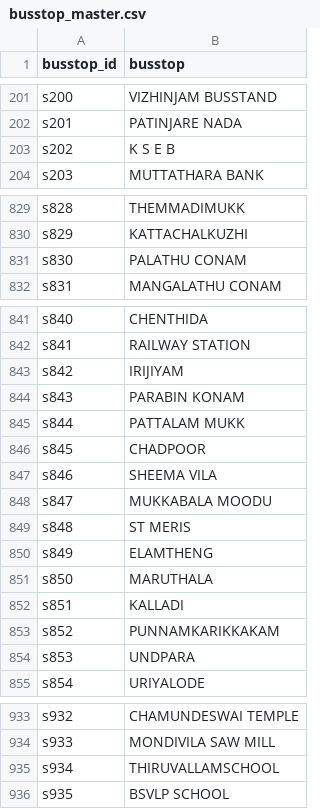
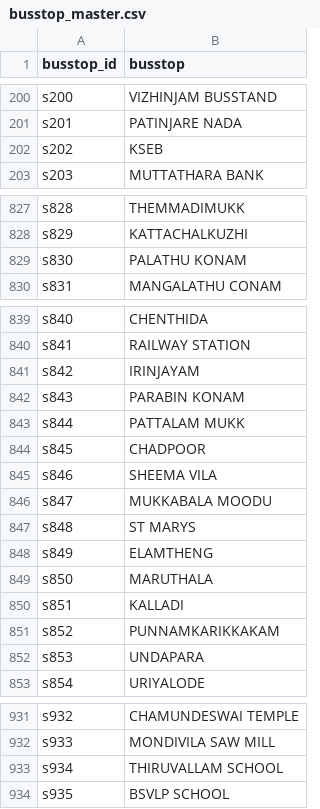
Before and after one commit to Samanyu13/public_transport_backend, a CSV file: methods/public/sheets/busstop_master.csv, drawn as a sheet; only a part is shown, gaps mark what is left out; the diff covers the shown part only.

```diff
--- a/methods/public/sheets/busstop_master.csv
+++ b/methods/public/sheets/busstop_master.csv
@@ -202,3 +201,3 @@ s200,VIZHINJAM BUSSTAND
 s201,PATINJARE NADA
-s202,K S E B
+s202,KSEB
 s203,MUTTATHARA BANK
@@ -830,3 +828,3 @@ s828,THEMMADIMUKK
 s829,KATTACHALKUZHI
-s830,PALATHU CONAM
+s830,PALATHU KONAM
 s831,MANGALATHU  CONAM
@@ -842,3 +840,3 @@ s840,CHENTHIDA
 s841,RAILWAY STATION
-s842,IRIJIYAM
+s842,IRINJAYAM
 s843,PARABIN KONAM
@@ -848,3 +846,3 @@ s846,SHEEMA VILA
 s847,MUKKABALA MOODU
-s848,ST MERIS
+s848,ST MARYS
 s849,ELAMTHENG
@@ -853,3 +851,3 @@ s851,KALLADI
 s852,PUNNAMKARIKKAKAM
-s853,UNDPARA
+s853,UNDAPARA
 s854,URIYALODE
@@ -934,3 +932,3 @@ s932,CHAMUNDESWAI TEMPLE
 s933,MONDIVILA SAW MILL
-s934,THIRUVALLAMSCHOOL
+s934,THIRUVALLAM SCHOOL
 s935,BSVLP SCHOOL
```
Also changed, not shown: 2 removed rows and 8 edited cells elsewhere in this file, methods/public/sheets/route_details.csv, methods/public/sheets/route_master.csv, 5 other files.
